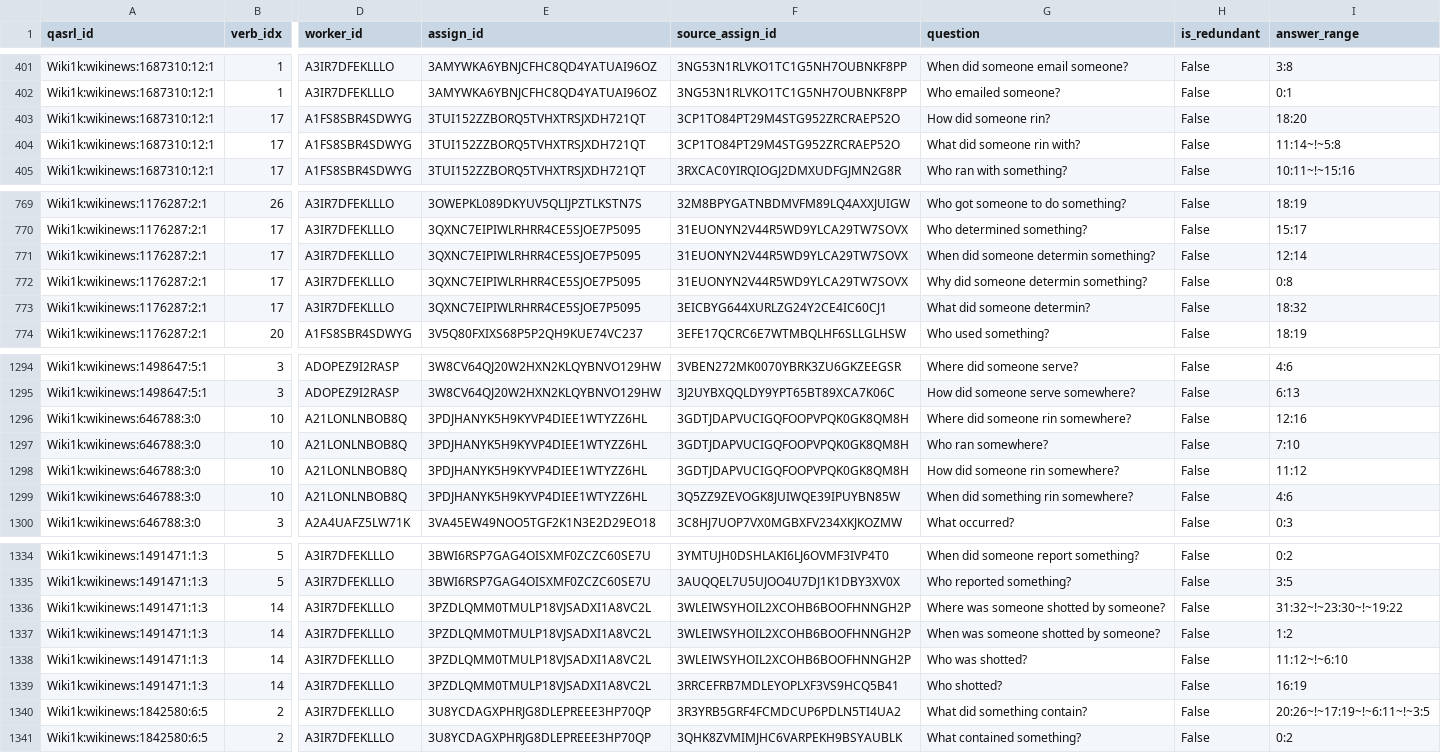
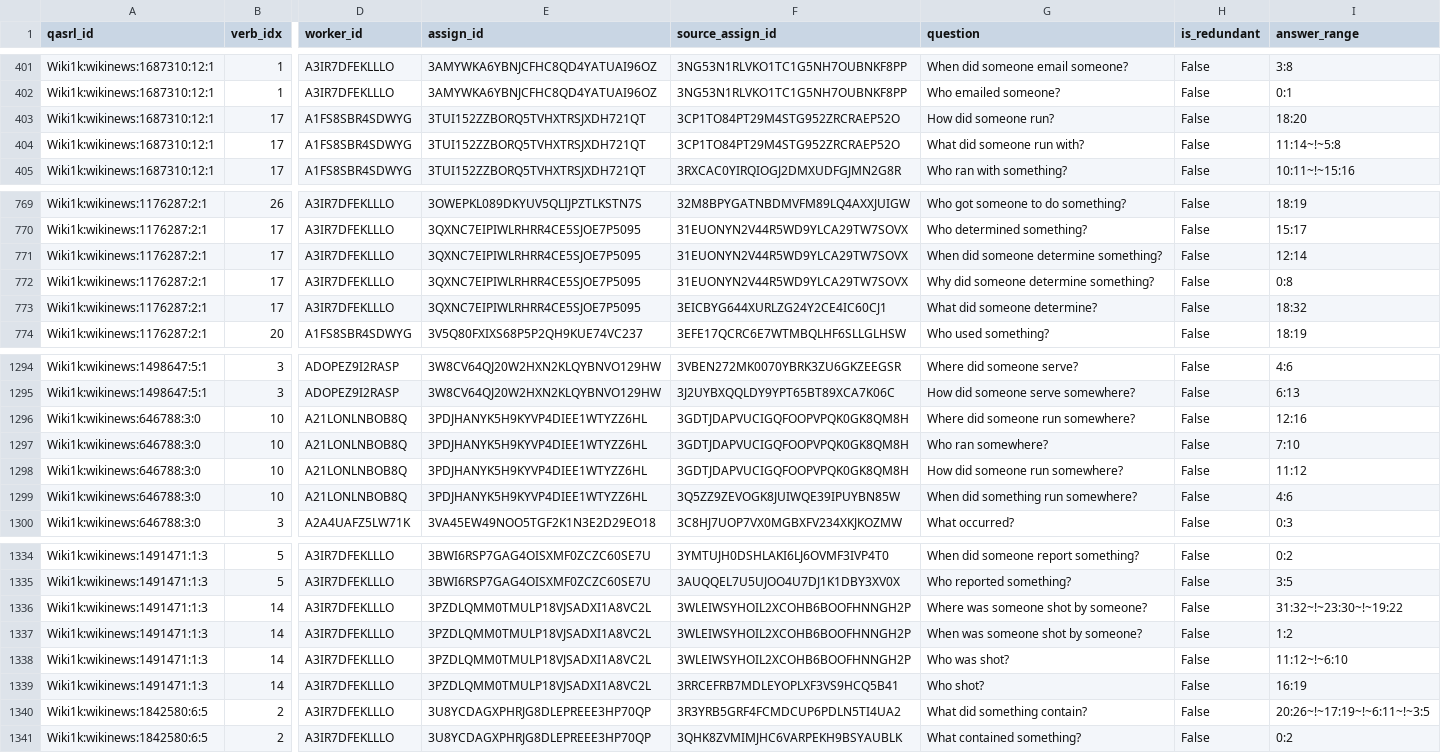
Before and after one commit to plroit/qasrl-gs, a CSV file: data/gold/wikinews.dev.gold.csv, drawn as a sheet; only a part is shown, gaps mark what is left out; the diff covers the shown part only; the diff names each change by its address in the sheet, - before the commit and + after, or states it on an @@ line.

Commit message:
Fix verbs in gold to match up with reference inflections in QA-SRL Bank 2.0

```diff
--- a/data/gold/wikinews.dev.gold.csv
+++ b/data/gold/wikinews.dev.gold.csv
-G403 (question): How did someone rin?
+G403 (question): How did someone run?
-G404 (question): What did someone rin with?
+G404 (question): What did someone run with?
-G771 (question): When did someone determin something?
+G771 (question): When did someone determine something?
-G772 (question): Why did someone determin something?
+G772 (question): Why did someone determine something?
-G773 (question): What did someone determin?
+G773 (question): What did someone determine?
-G1296 (question): Where did someone rin somewhere?
+G1296 (question): Where did someone run somewhere?
-G1298 (question): How did someone rin somewhere?
+G1298 (question): How did someone run somewhere?
-G1299 (question): When did something rin somewhere?
+G1299 (question): When did something run somewhere?
-G1336 (question): Where was someone shotted by someone?
+G1336 (question): Where was someone shot by someone?
-G1337 (question): When was someone shotted by someone?
+G1337 (question): When was someone shot by someone?
-G1338 (question): Who was shotted?
+G1338 (question): Who was shot?
-G1339 (question): Who shotted?
+G1339 (question): Who shot?
```
Also changed, not shown: 2 edited cells elsewhere in this file, data/gold/wikinews.test.gold.csv, data/gold/wikipedia.dev.gold.csv, 1 other file.
